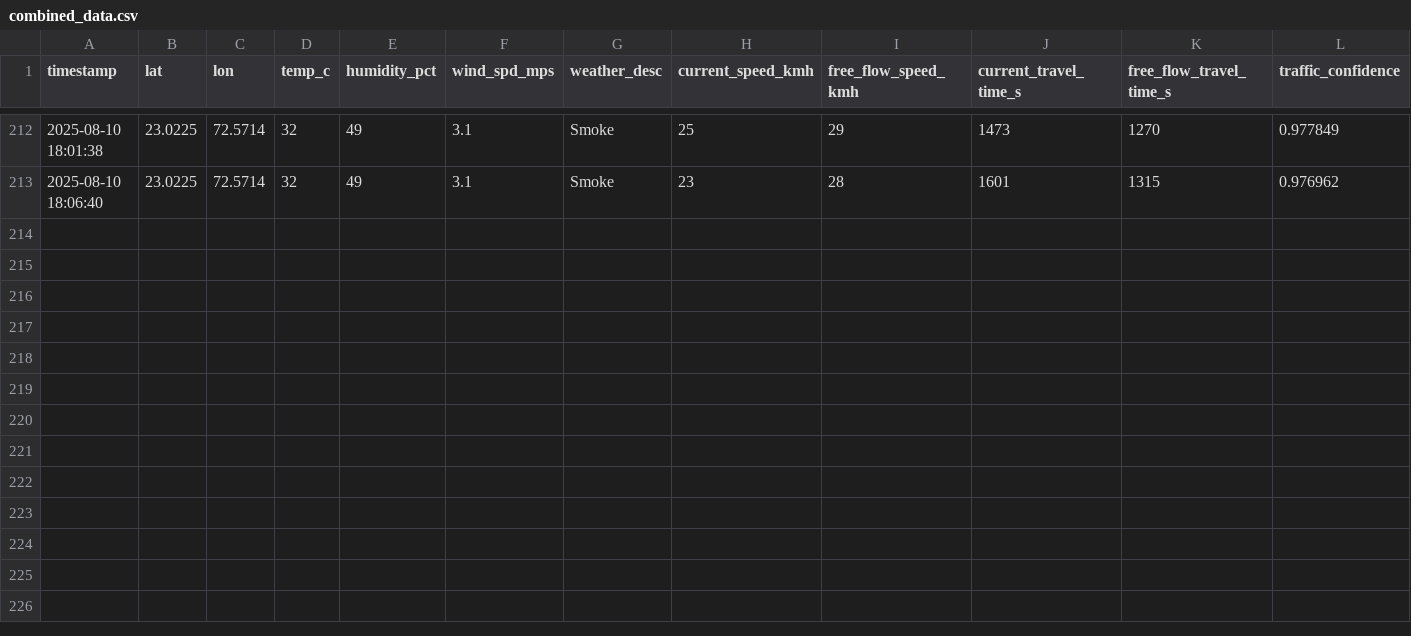
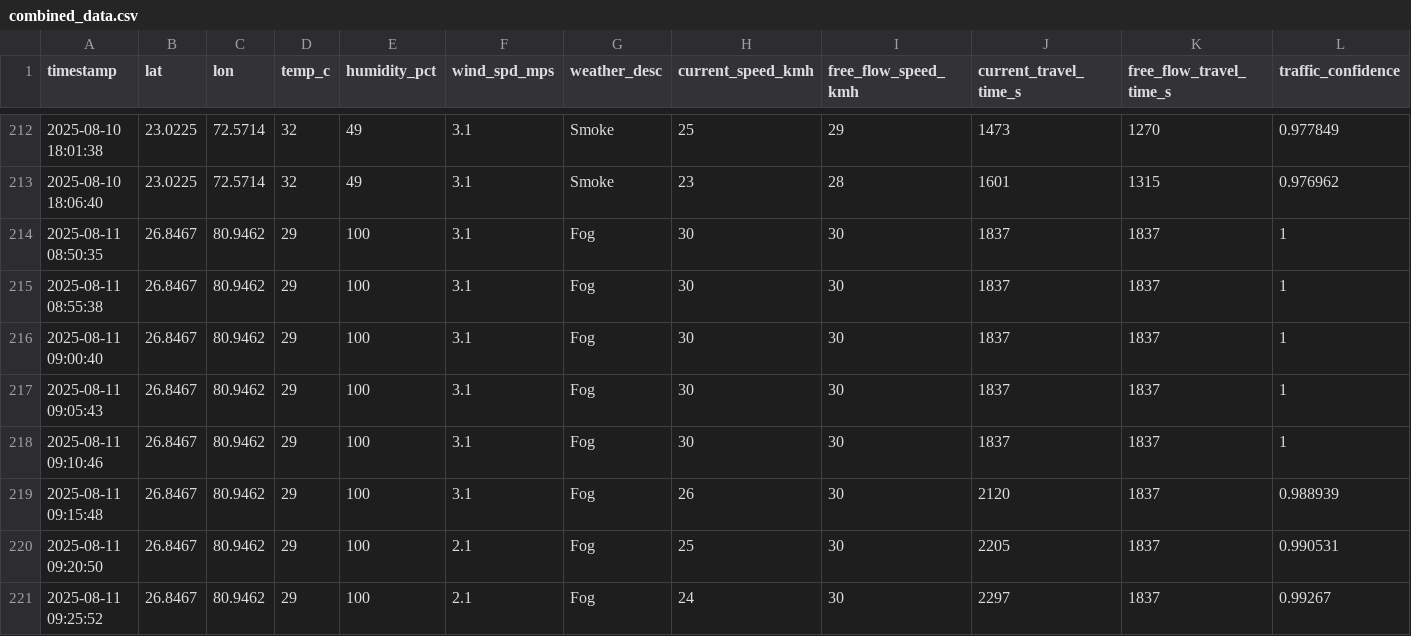
Before and after one commit to Mohankrishna07-maddila/effect-of-weather-pattern-on-productivity, a CSV file: combined_data.csv, drawn as a sheet; only a part is shown, gaps mark what is left out; rows hold the shown columns only; the diff names each change by its address in the sheet, - before the commit and + after, or states it on an @@ line.

Commit message:
Addded new data in dataset

```diff
--- a/combined_data.csv
+++ b/combined_data.csv
+row 214: 2025-08-11 08:50:35 | 26.8467 | 80.9462 | 29 | 100 | 3.1 | Fog | 30 | 30 | 1837 | 1837 | 1
+row 215: 2025-08-11 08:55:38 | 26.8467 | 80.9462 | 29 | 100 | 3.1 | Fog | 30 | 30 | 1837 | 1837 | 1
+row 216: 2025-08-11 09:00:40 | 26.8467 | 80.9462 | 29 | 100 | 3.1 | Fog | 30 | 30 | 1837 | 1837 | 1
+row 217: 2025-08-11 09:05:43 | 26.8467 | 80.9462 | 29 | 100 | 3.1 | Fog | 30 | 30 | 1837 | 1837 | 1
+row 218: 2025-08-11 09:10:46 | 26.8467 | 80.9462 | 29 | 100 | 3.1 | Fog | 30 | 30 | 1837 | 1837 | 1
+row 219: 2025-08-11 09:15:48 | 26.8467 | 80.9462 | 29 | 100 | 3.1 | Fog | 26 | 30 | 2120 | 1837 | 0.988939
+row 220: 2025-08-11 09:20:50 | 26.8467 | 80.9462 | 29 | 100 | 2.1 | Fog | 25 | 30 | 2205 | 1837 | 0.990531
+row 221: 2025-08-11 09:25:52 | 26.8467 | 80.9462 | 29 | 100 | 2.1 | Fog | 24 | 30 | 2297 | 1837 | 0.99267
```
